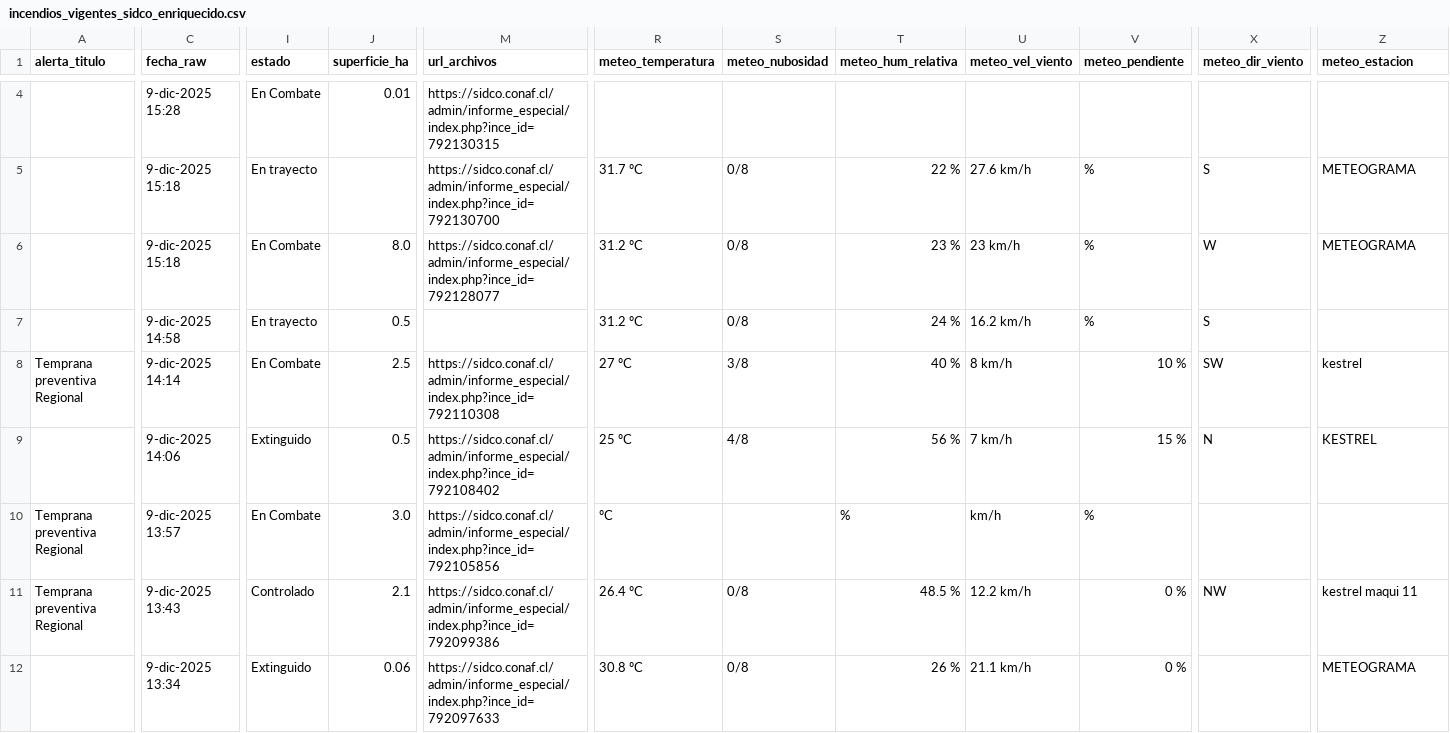
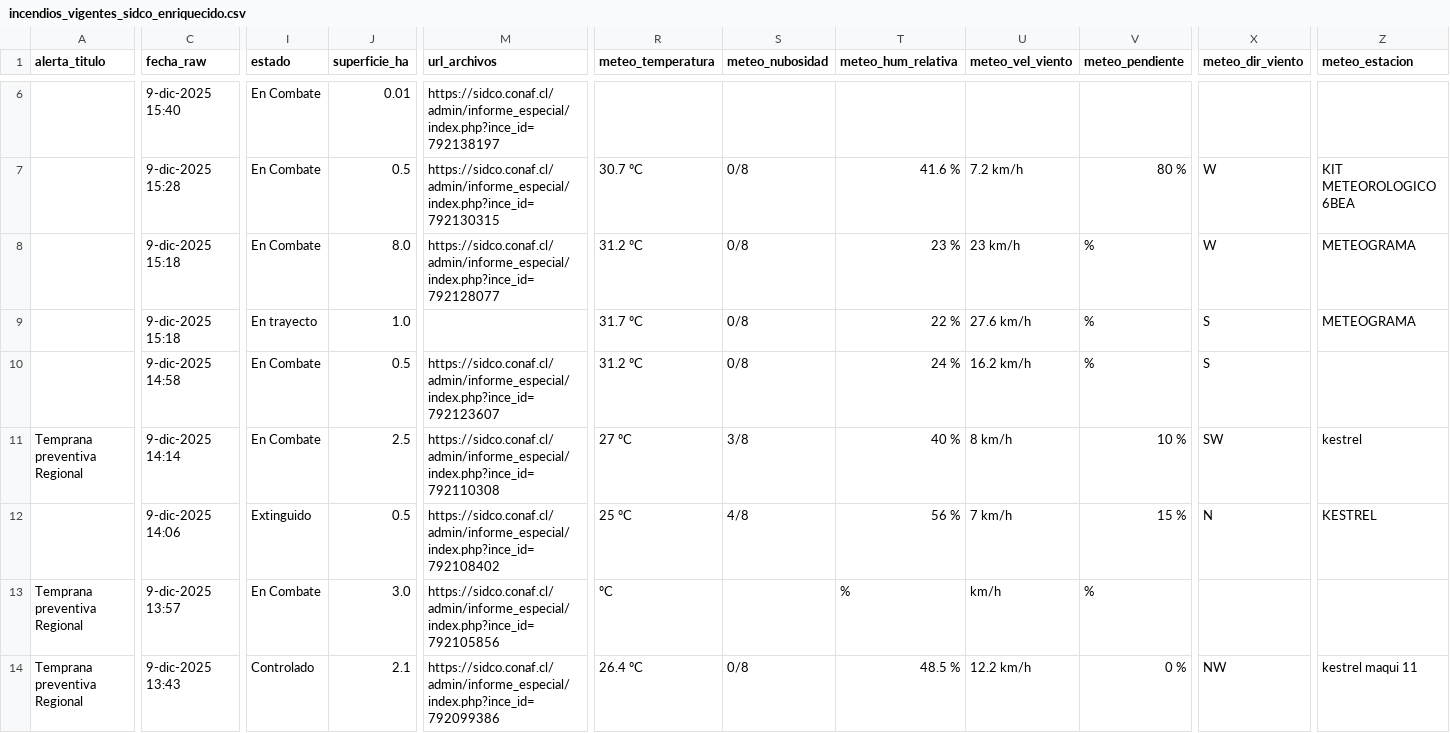
Before and after one commit to FranSENAPRED/sidco-incendios-scraper, a CSV file: incendios_vigentes_sidco_enriquecido.csv, drawn as a sheet; only a part is shown, gaps mark what is left out; the shorter side is filled out with more unchanged rows; removed rows and columns are numbered as before the commit, all else as after; rows hold the shown columns only; the diff covers the shown part only; the diff names each change by its address in the sheet, - before the commit and + after, or states it on an @@ line.

Commit message:
Actualizar CSV SIDCO

```diff
--- a/incendios_vigentes_sidco_enriquecido.csv
+++ b/incendios_vigentes_sidco_enriquecido.csv
+row 6:  | 9-dic-2025 15:40 | En Combate | 0.01 | https://sidco.conaf.cl/admin/informe_especial/index.php?ince_id=792138197
-J7 (superficie_ha): 0.01
+J7 (superficie_ha): 0.5
-R7 (meteo_temperatura): (empty)
+R7 (meteo_temperatura): 30.7 ºC
-S7 (meteo_nubosidad): (empty)
+S7 (meteo_nubosidad): 0/8
-T7 (meteo_hum_relativa): (empty)
+T7 (meteo_hum_relativa): 41.6 %
-U7 (meteo_vel_viento): (empty)
+U7 (meteo_vel_viento): 7.2 km/h
-V7 (meteo_pendiente): (empty)
+V7 (meteo_pendiente): 80 %
-X7 (meteo_dir_viento): (empty)
+X7 (meteo_dir_viento): W
-Z7 (meteo_estacion): (empty)
+Z7 (meteo_estacion): KIT METEOROLOGICO 6BEA
-row 5:  | 9-dic-2025 15:18 | En trayecto |  | https://sidco.conaf.cl/admin/informe_especial/index.php?ince_id=792130700 | 31.7 ºC | 0/8 | 22 % | 27.6 km/h | % | S | METEOGRAMA
+row 9:  | 9-dic-2025 15:18 | En trayecto | 1.0 |  | 31.7 ºC | 0/8 | 22 % | 27.6 km/h | % | S | METEOGRAMA
-I10 (estado): En trayecto
+I10 (estado): En Combate
-M10 (url_archivos): (empty)
+M10 (url_archivos): https://sidco.conaf.cl/admin/informe_especial/index.php?ince_id=792123607
```
Also changed, not shown: 3 added rows, 1 removed row and 9 edited cells elsewhere in this file.
